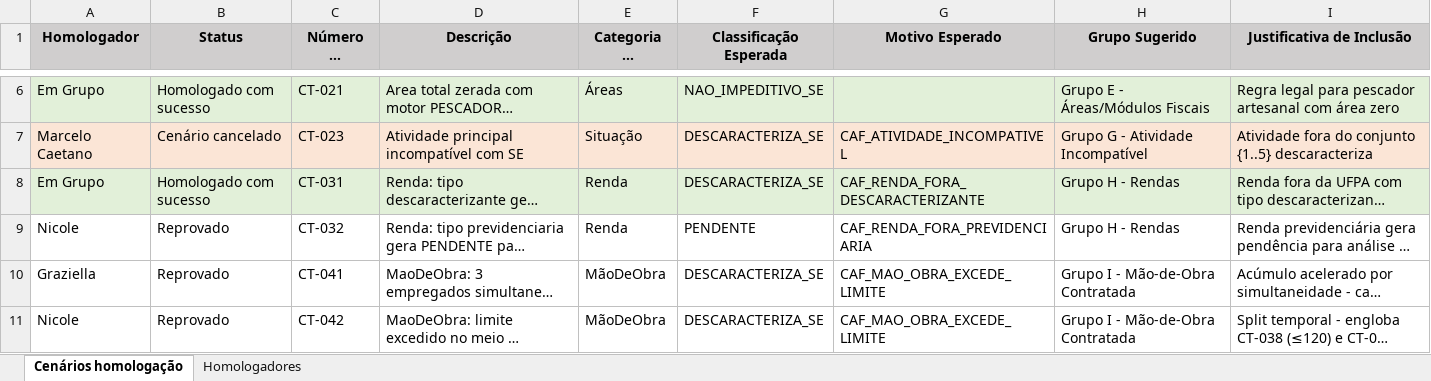
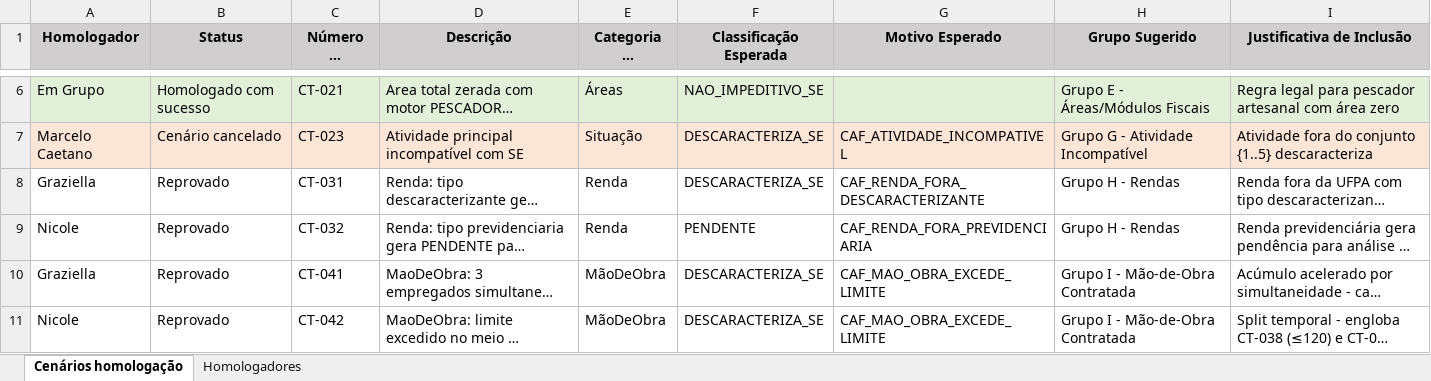
Before and after one commit to thiagopb12-max/painel-homologacao-caf, an Excel workbook: CAF.xlsx, sheet Cenários homologação, drawn as a sheet; only a part is shown, gaps mark what is left out; long unchanged cells end in …; values as stored, in another font and other column widths than the file's, no borders; the diff covers the shown part only; the diff names each change by its address in the sheet, - before the commit and + after, or states it on an @@ line.

Commit message:
Atualiza dados da homologacao - 21/07/2026  9:17

```diff
--- a/CAF.xlsx (sheet Cenários homologação)
+++ b/CAF.xlsx (sheet Cenários homologação)
-A8 (Homologador): Em Grupo
+A8 (Homologador): Graziella
-A8:I8 fill: #E2F0D9
+A8:I8 fill: none
-B8 (Status): Homologado com sucesso
+B8 (Status): Reprovado
```
Also changed, not shown: 14 edited cells and cell formats elsewhere in this sheet, sheet Homologadores.
